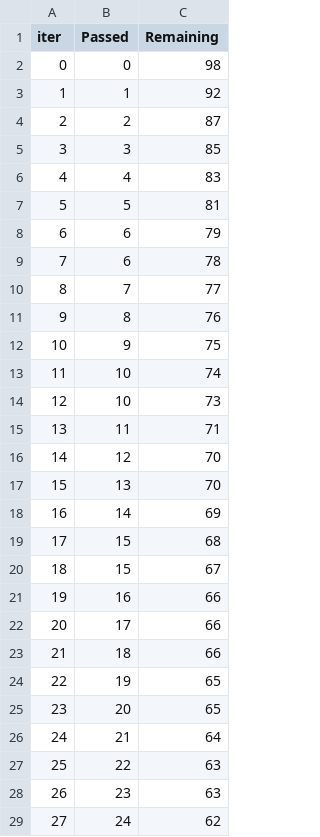
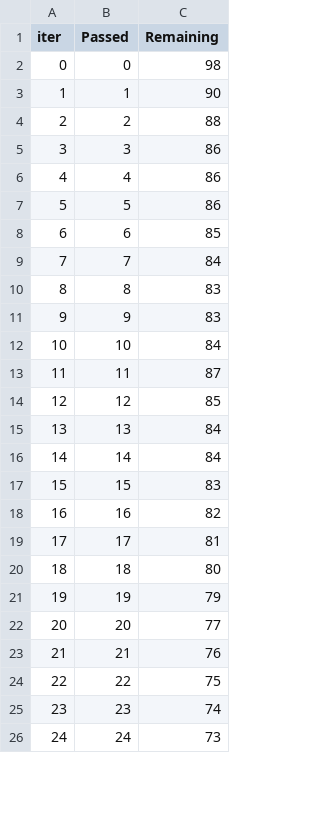
Before and after one commit to yousssef96/Student-Performance-app, a TSV file: catboost_info/time_left.tsv, drawn as a sheet; only a part is shown; removed rows and columns are numbered as before the commit, all else as after; the diff covers the shown part only; the diff names each change by its address in the sheet, - before the commit and + after, or states it on an @@ line.

```diff
--- a/catboost_info/time_left.tsv
+++ b/catboost_info/time_left.tsv
-C3 (Remaining): 92
+C3 (Remaining): 90
-C4 (Remaining): 87
+C4 (Remaining): 88
-C5 (Remaining): 85
+C5 (Remaining): 86
-C6 (Remaining): 83
+C6 (Remaining): 86
-C7 (Remaining): 81
+C7 (Remaining): 86
-C8 (Remaining): 79
+C8 (Remaining): 85
-row 9: 7 | 6 | 78
@@ column A (iter) renumbered between rows 9 and 101 @@
-C9 (Remaining): 77
+C9 (Remaining): 84
-C10 (Remaining): 76
+C10 (Remaining): 83
-C11 (Remaining): 75
+C11 (Remaining): 83
-C12 (Remaining): 74
+C12 (Remaining): 84
-row 14: 12 | 10 | 73
-C13 (Remaining): 71
+C13 (Remaining): 87
-C14 (Remaining): 70
+C14 (Remaining): 85
-C15 (Remaining): 70
+C15 (Remaining): 84
-C16 (Remaining): 69
+C16 (Remaining): 84
-C17 (Remaining): 68
+C17 (Remaining): 83
-row 20: 18 | 15 | 67
-C18 (Remaining): 66
+C18 (Remaining): 82
-C19 (Remaining): 66
+C19 (Remaining): 81
-C20 (Remaining): 66
+C20 (Remaining): 80
-C21 (Remaining): 65
+C21 (Remaining): 79
-C22 (Remaining): 65
+C22 (Remaining): 77
-C23 (Remaining): 64
+C23 (Remaining): 76
-C24 (Remaining): 63
+C24 (Remaining): 75
-C25 (Remaining): 63
+C25 (Remaining): 74
-C26 (Remaining): 62
+C26 (Remaining): 73
```
Also changed, not shown: 8 added rows, 5 removed rows and 57 edited cells elsewhere in this file, 11 other files.
